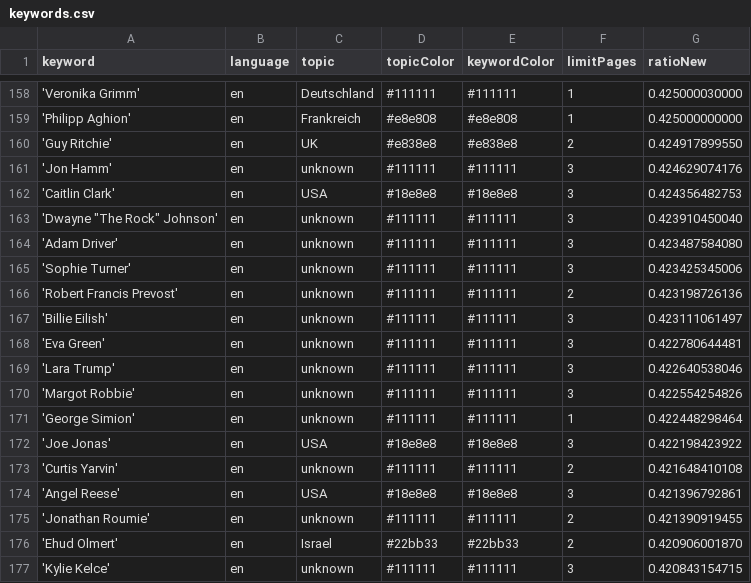
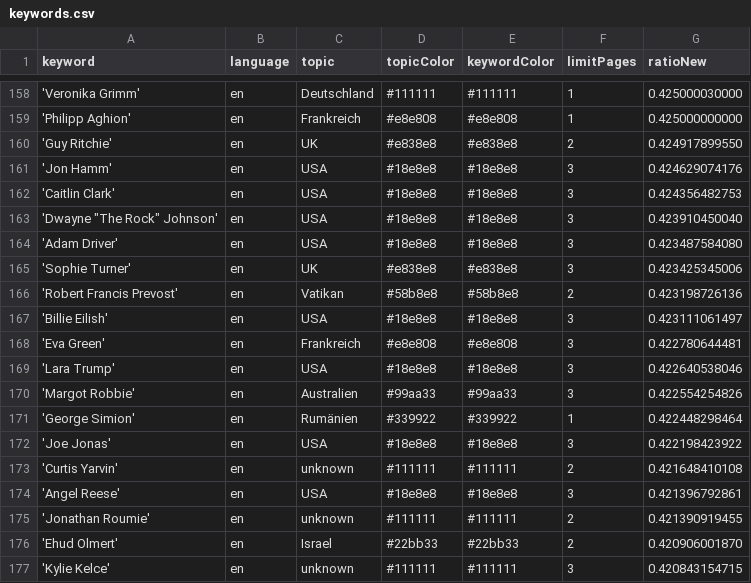
Before and after one commit to pg-ufr-news/personWhisperer, a CSV file: keywords.csv, drawn as a sheet; only a part is shown, gaps mark what is left out.

Commit message:
Update keywords.csv

```diff
--- a/keywords.csv
+++ b/keywords.csv
@@ -160,13 +160,13 @@ keyword,language,topic,topicColor,keywordColor,limitPages,ratioNew
 'Guy Ritchie',en,UK,#e838e8,#e838e8,2,0.424917899550
-'Jon Hamm',en,unknown,#111111,#111111,3,0.424629074176
+'Jon Hamm',en,USA,#18e8e8,#18e8e8,3,0.424629074176
 'Caitlin Clark',en,USA,#18e8e8,#18e8e8,3,0.424356482753
-"'Dwayne ""The Rock"" Johnson'",en,unknown,#111111,#111111,3,0.423910450040
-'Adam Driver',en,unknown,#111111,#111111,3,0.423487584080
-'Sophie Turner',en,unknown,#111111,#111111,3,0.423425345006
-'Robert Francis Prevost',en,unknown,#111111,#111111,2,0.423198726136
-'Billie Eilish',en,unknown,#111111,#111111,3,0.423111061497
-'Eva Green',en,unknown,#111111,#111111,3,0.422780644481
-'Lara Trump',en,unknown,#111111,#111111,3,0.422640538046
-'Margot Robbie',en,unknown,#111111,#111111,3,0.422554254826
-'George Simion',en,unknown,#111111,#111111,1,0.422448298464
+"'Dwayne ""The Rock"" Johnson'",en,USA,#18e8e8,#18e8e8,3,0.423910450040
+'Adam Driver',en,USA,#18e8e8,#18e8e8,3,0.423487584080
+'Sophie Turner',en,UK,#e838e8,#e838e8,3,0.423425345006
+'Robert Francis Prevost',en,Vatikan,#58b8e8,#58b8e8,2,0.423198726136
+'Billie Eilish',en,USA,#18e8e8,#18e8e8,3,0.423111061497
+'Eva Green',en,Frankreich,#e8e808,#e8e808,3,0.422780644481
+'Lara Trump',en,USA,#18e8e8,#18e8e8,3,0.422640538046
+'Margot Robbie',en,Australien,#99aa33,#99aa33,3,0.422554254826
+'George Simion',en,Rumänien,#339922,#339922,1,0.422448298464
 'Joe Jonas',en,USA,#18e8e8,#18e8e8,3,0.422198423922
```
